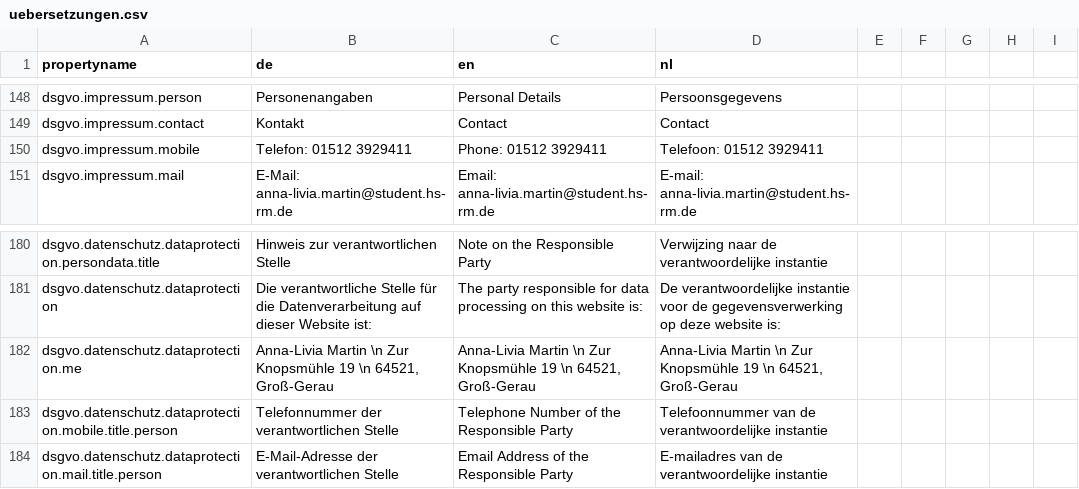
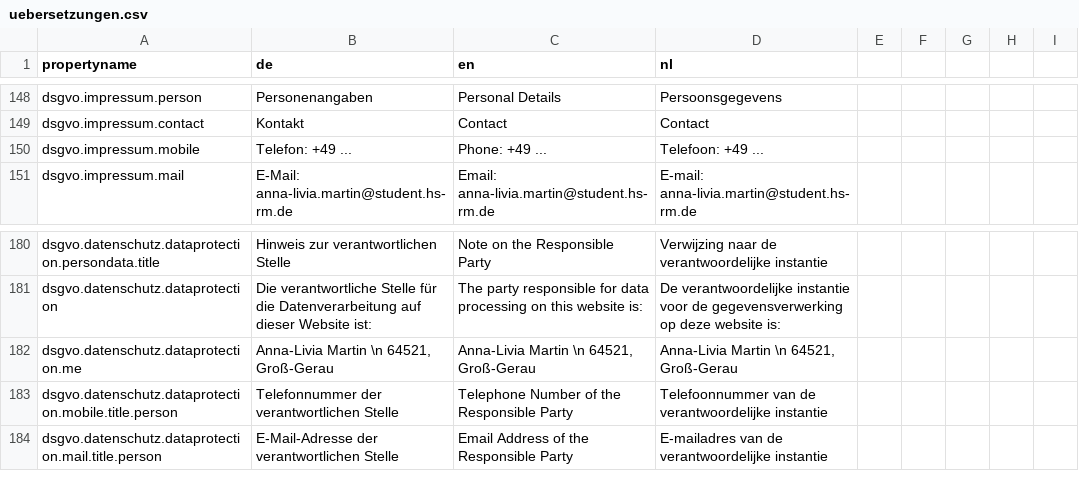
Before and after one commit to AnnaLiviaMartin/project-medical-device, a CSV file: project/uebersetzungen.csv, drawn as a sheet; only a part is shown, gaps mark what is left out.

Commit message:
chore: delete personal information

```diff
--- a/project/uebersetzungen.csv
+++ b/project/uebersetzungen.csv
@@ -149,3 +149,3 @@ dsgvo.impressum.person;Personenangaben;Personal Details;Persoonsgegevens
 dsgvo.impressum.contact;Kontakt;Contact;Contact
-dsgvo.impressum.mobile;Telefon: 01512 3929411;Phone: 01512 3929411;Telefoon: 01512 3929411
+dsgvo.impressum.mobile;Telefon: +49 ...;Phone: +49 ...;Telefoon: +49 ...
 dsgvo.impressum.mail;E-Mail: anna-livia.martin@student.hs-rm.de;Email: anna-livia.martin@student.hs-rm.de;E-mail: anna-livia.martin@student.hs-rm.de
@@ -181,3 +181,3 @@ dsgvo.datenschutz.dataprotection.persondata.title;Hinweis zur verantwortlichen S
 dsgvo.datenschutz.dataprotection;Die verantwortliche Stelle für die Datenverarbeitung auf dieser Website ist:;The party responsible for data processing on this website is:;De verantwoordelijke instantie voor de gegevensverwerking op deze website is:
-dsgvo.datenschutz.dataprotection.me;Anna-Livia Martin \n Zur Knopsmühle 19 \n 64521, Groß-Gerau;Anna-Livia Martin \n Zur Knopsmühle 19 \n 64521, Groß-Gerau;Anna-Livia Martin \n Zur Knopsmühle 19 \n 64521, Groß-Gerau
+dsgvo.datenschutz.dataprotection.me;Anna-Livia Martin \n 64521, Groß-Gerau;Anna-Livia Martin \n 64521, Groß-Gerau;Anna-Livia Martin \n 64521, Groß-Gerau
 dsgvo.datenschutz.dataprotection.mobile.title.person;Telefonnummer der verantwortlichen Stelle;Telephone Number of the Responsible Party;Telefoonnummer van de verantwoordelijke instantie
```
